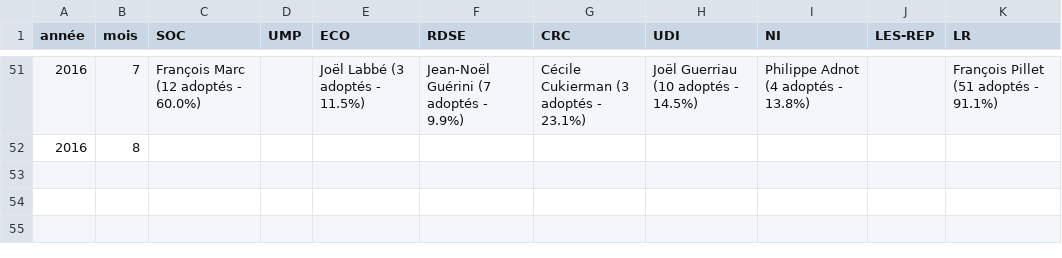
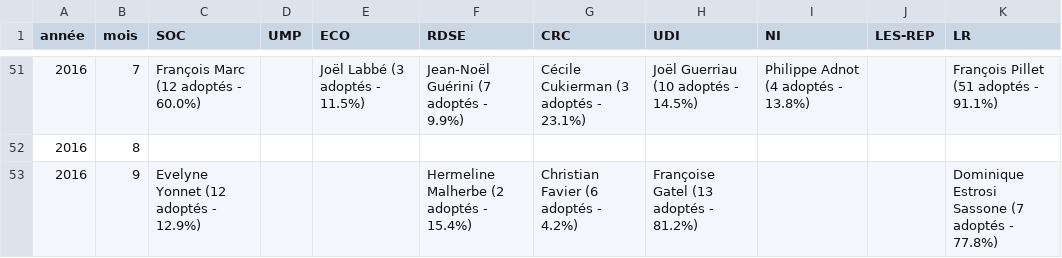
Before and after one commit to regardscitoyens/top-amendements-adoptes, a CSV file: data/senateurs-tops.csv, drawn as a sheet; only a part is shown, gaps mark what is left out.

```diff
--- a/data/senateurs-tops.csv
+++ b/data/senateurs-tops.csv
@@ -52 +52,2 @@ année,mois,SOC,UMP,ECO,RDSE,CRC,UDI,NI,LES-REP,LR
 2016,8,,,,,,,,,
+2016,9,Evelyne Yonnet (12 adoptés - 12.9%),,,Hermeline Malherbe (2 adoptés - 15.4%),Christian Favier (6 adoptés - 4.2%),Françoise Gatel (13 adoptés - 81.2%),,,Dominique Estrosi Sassone (7 adoptés - 77.8%)
```
Also changed, not shown: data/deputes-tops.csv, 2 other files.
